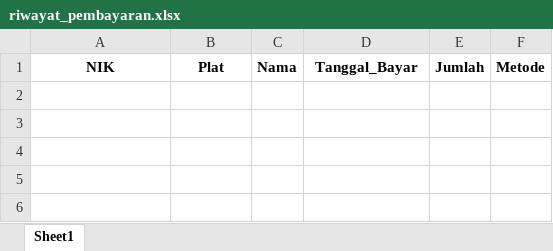
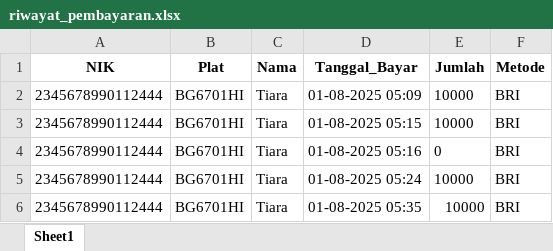
Before and after one commit to Restagustina/dashboard_pajak_online, an Excel workbook: DASHBOARD_main/riwayat_pembayaran.xlsx, sheet Sheet1, drawn as a sheet; values as stored, in another font and other column widths than the file's, no borders; the diff names each change by its address in the sheet, - before the commit and + after, or states it on an @@ line.

Commit message:
Update riwayat pembayaran dan logika pembayaran terakhir

```diff
--- a/DASHBOARD_main/riwayat_pembayaran.xlsx (sheet Sheet1)
+++ b/DASHBOARD_main/riwayat_pembayaran.xlsx (sheet Sheet1)
+row 2: 2345678990112444 | BG6701HI | Tiara | 01-08-2025 05:09 | 10000 | BRI
+row 3: 2345678990112444 | BG6701HI | Tiara | 01-08-2025 05:15 | 10000 | BRI
+row 4: 2345678990112444 | BG6701HI | Tiara | 01-08-2025 05:16 | 0 | BRI
+row 5: 2345678990112444 | BG6701HI | Tiara | 01-08-2025 05:24 | 10000 | BRI
+row 6: 2345678990112444 | BG6701HI | Tiara | 01-08-2025 05:35 | 10000 | BRI
```
Also changed, not shown: DASHBOARD_main/data_kendaraan.xlsx, 2 other files.
